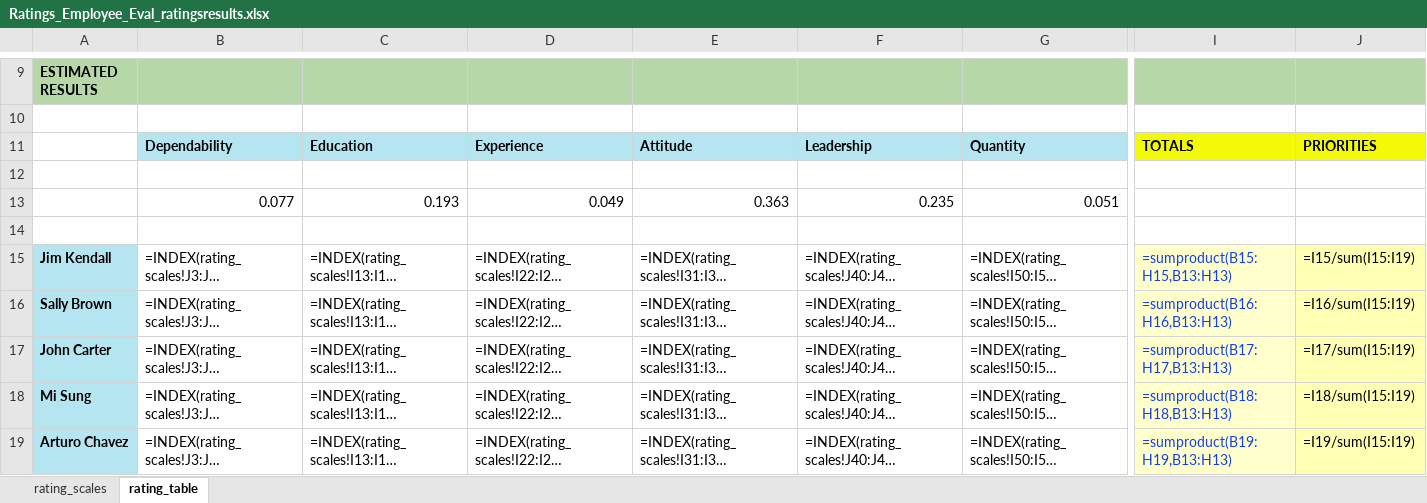
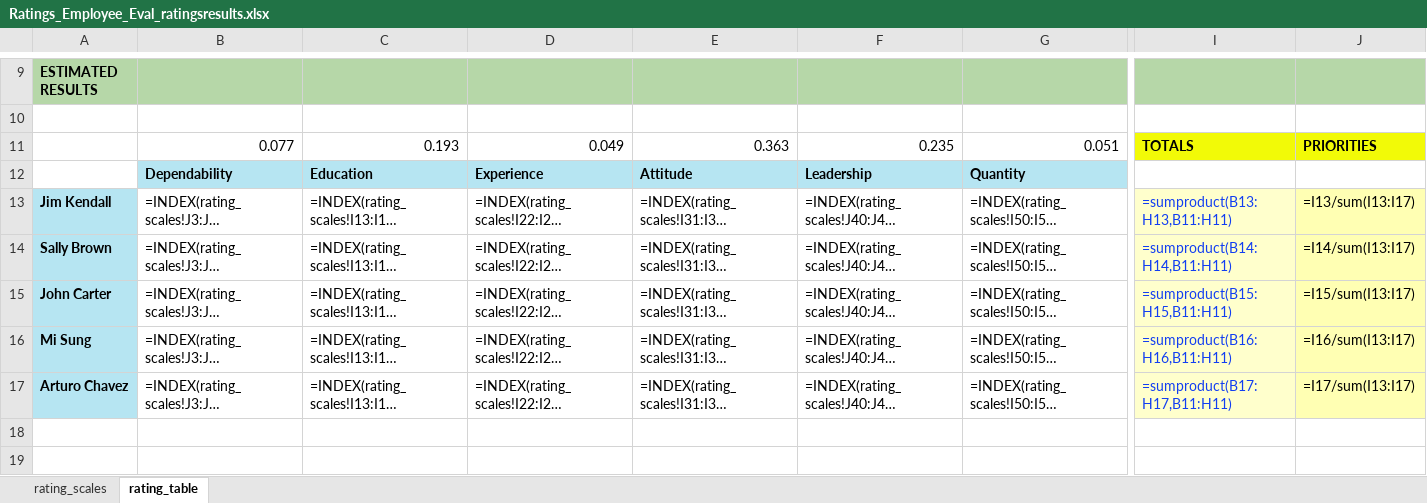
Before and after one commit to CreativeDecisions/AhpAnpLib, an Excel workbook: Examples/AHP_Ratings_Employee_Evaluation/Ratings_Employee_Eval_ratingsresults.xlsx, sheet rating_table, drawn as a sheet; only a part is shown, gaps mark what is left out; long unchanged cells end in …; values as stored, in another font and other column widths than the file's, no borders; formulas without a stored value are shown as written; removed rows and columns are numbered as before the commit, all else as after; rows hold the shown columns only; the diff covers the shown part only; the diff names each change by its address in the sheet, - before the commit and + after, or states it on an @@ line.

```diff
--- a/Examples/AHP_Ratings_Employee_Evaluation/Ratings_Employee_Eval_ratingsresults.xlsx (sheet rating_table)
+++ b/Examples/AHP_Ratings_Employee_Evaluation/Ratings_Employee_Eval_ratingsresults.xlsx (sheet rating_table)
-row 11:  | Dependability | Education | Experience | Attitude | Leadership | Quantity | TOTALS | PRIORITIES
-row 12: (empty)
-I11: (empty)
+I11: TOTALS
-I11:J11 fill: none
+I11:J11 fill: #F2FA07
-J11: (empty)
+J11: PRIORITIES
-row 12: (empty)
+row 12:  | Dependability | Education | Experience | Attitude | Leadership | Quantity
-B12:G12 fill: none
+B12:G12 fill: #B6E5F2
-I13: =sumproduct(B15:H15,B13:H13)
+I13: =sumproduct(B13:H13,B11:H11)
-J13: =I15/sum(I15:I19)
+J13: =I13/sum(I13:I17)
-I14: =sumproduct(B16:H16,B13:H13)
+I14: =sumproduct(B14:H14,B11:H11)
-J14: =I16/sum(I15:I19)
+J14: =I14/sum(I13:I17)
-I15: =sumproduct(B17:H17,B13:H13)
+I15: =sumproduct(B15:H15,B11:H11)
-J15: =I17/sum(I15:I19)
+J15: =I15/sum(I13:I17)
-I16: =sumproduct(B18:H18,B13:H13)
+I16: =sumproduct(B16:H16,B11:H11)
-J16: =I18/sum(I15:I19)
+J16: =I16/sum(I13:I17)
-I17: =sumproduct(B19:H19,B13:H13)
+I17: =sumproduct(B17:H17,B11:H11)
-J17: =I19/sum(I15:I19)
+J17: =I17/sum(I13:I17)
```
Also changed, not shown: cell formats elsewhere in this sheet, Examples/AHP_Ratings_Employee_Evaluation/Ratings_Employee_Eval_ratingstable.xlsx, Examples/AHP_Ratings_Lunch/LunchModel_Ratings_Table_empty.xlsx, 10 other files.
